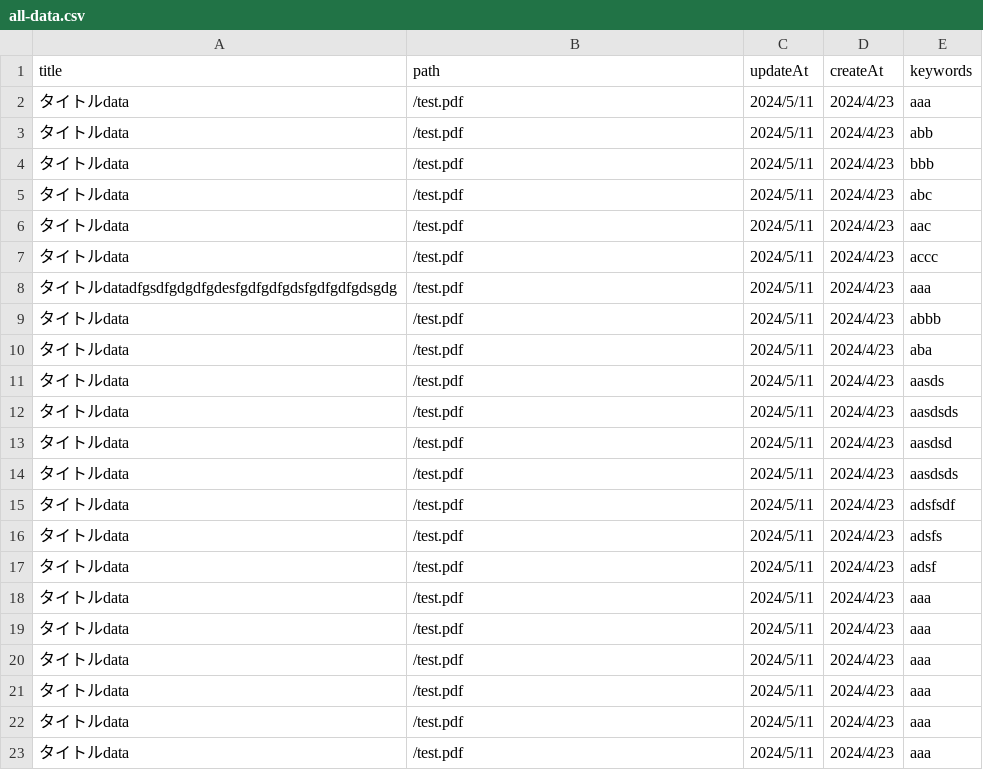
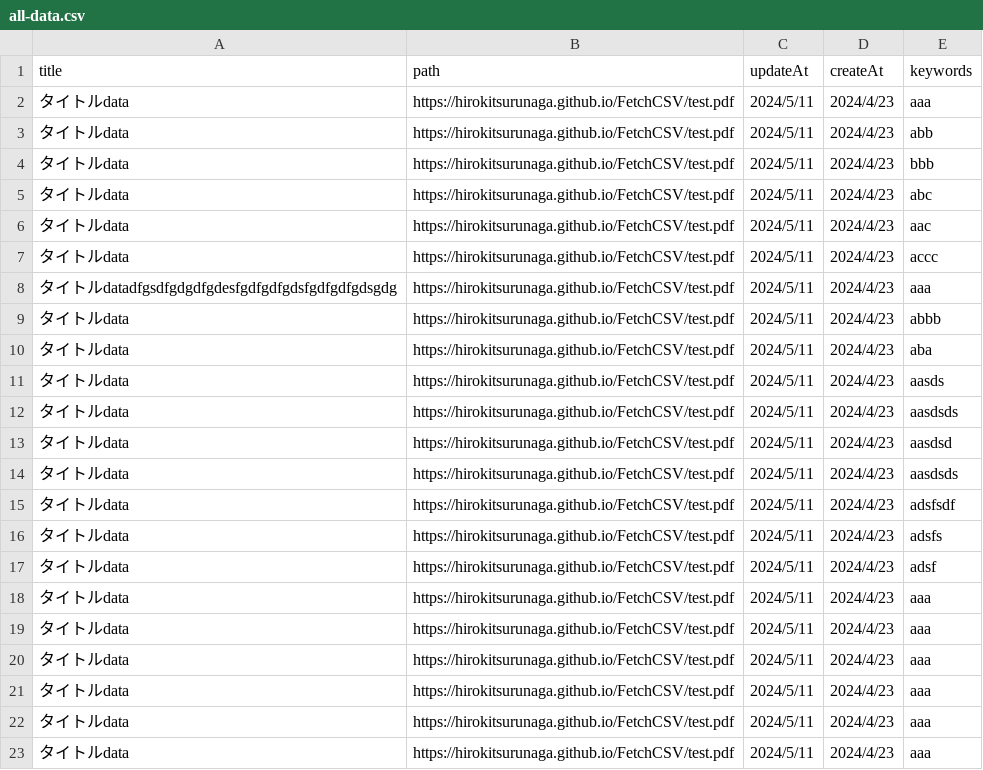
Before and after one commit to HirokiTsurunaga/FetchCSV, a CSV file: all-data.csv, drawn as a sheet.

```diff
--- a/all-data.csv
+++ b/all-data.csv
@@ -1,23 +1,23 @@
 title,path,updateAt,createAt,keywords
-タイトルdata,/test.pdf,2024/5/11,2024/4/23,aaa
-タイトルdata,/test.pdf,2024/5/11,2024/4/23,abb
-タイトルdata,/test.pdf,2024/5/11,2024/4/23,bbb
-タイトルdata,/test.pdf,2024/5/11,2024/4/23,abc
-タイトルdata,/test.pdf,2024/5/11,2024/4/23,aac
-タイトルdata,/test.pdf,2024/5/11,2024/4/23,accc
-タイトルdatadfgsdfgdgdfgdesfgdfgdfgdsfgdfgdfgdsgdg,/test.pdf,2024/5/11,2024/4/23,aaa
-タイトルdata,/test.pdf,2024/5/11,2024/4/23,abbb
-タイトルdata,/test.pdf,2024/5/11,2024/4/23,aba
-タイトルdata,/test.pdf,2024/5/11,2024/4/23,aasds
-タイトルdata,/test.pdf,2024/5/11,2024/4/23,aasdsds
-タイトルdata,/test.pdf,2024/5/11,2024/4/23,aasdsd
-タイトルdata,/test.pdf,2024/5/11,2024/4/23,aasdsds
-タイトルdata,/test.pdf,2024/5/11,2024/4/23,adsfsdf
-タイトルdata,/test.pdf,2024/5/11,2024/4/23,adsfs
-タイトルdata,/test.pdf,2024/5/11,2024/4/23,adsf
-タイトルdata,/test.pdf,2024/5/11,2024/4/23,aaa
-タイトルdata,/test.pdf,2024/5/11,2024/4/23,aaa
-タイトルdata,/test.pdf,2024/5/11,2024/4/23,aaa
-タイトルdata,/test.pdf,2024/5/11,2024/4/23,aaa
-タイトルdata,/test.pdf,2024/5/11,2024/4/23,aaa
-タイトルdata,/test.pdf,2024/5/11,2024/4/23,aaa
+タイトルdata,https://hirokitsurunaga.github.io/FetchCSV/test.pdf,2024/5/11,2024/4/23,aaa
+タイトルdata,https://hirokitsurunaga.github.io/FetchCSV/test.pdf,2024/5/11,2024/4/23,abb
+タイトルdata,https://hirokitsurunaga.github.io/FetchCSV/test.pdf,2024/5/11,2024/4/23,bbb
+タイトルdata,https://hirokitsurunaga.github.io/FetchCSV/test.pdf,2024/5/11,2024/4/23,abc
+タイトルdata,https://hirokitsurunaga.github.io/FetchCSV/test.pdf,2024/5/11,2024/4/23,aac
+タイトルdata,https://hirokitsurunaga.github.io/FetchCSV/test.pdf,2024/5/11,2024/4/23,accc
+タイトルdatadfgsdfgdgdfgdesfgdfgdfgdsfgdfgdfgdsgdg,https://hirokitsurunaga.github.io/FetchCSV/test.pdf,2024/5/11,2024/4/23,aaa
+タイトルdata,https://hirokitsurunaga.github.io/FetchCSV/test.pdf,2024/5/11,2024/4/23,abbb
+タイトルdata,https://hirokitsurunaga.github.io/FetchCSV/test.pdf,2024/5/11,2024/4/23,aba
+タイトルdata,https://hirokitsurunaga.github.io/FetchCSV/test.pdf,2024/5/11,2024/4/23,aasds
+タイトルdata,https://hirokitsurunaga.github.io/FetchCSV/test.pdf,2024/5/11,2024/4/23,aasdsds
+タイトルdata,https://hirokitsurunaga.github.io/FetchCSV/test.pdf,2024/5/11,2024/4/23,aasdsd
+タイトルdata,https://hirokitsurunaga.github.io/FetchCSV/test.pdf,2024/5/11,2024/4/23,aasdsds
+タイトルdata,https://hirokitsurunaga.github.io/FetchCSV/test.pdf,2024/5/11,2024/4/23,adsfsdf
+タイトルdata,https://hirokitsurunaga.github.io/FetchCSV/test.pdf,2024/5/11,2024/4/23,adsfs
+タイトルdata,https://hirokitsurunaga.github.io/FetchCSV/test.pdf,2024/5/11,2024/4/23,adsf
+タイトルdata,https://hirokitsurunaga.github.io/FetchCSV/test.pdf,2024/5/11,2024/4/23,aaa
+タイトルdata,https://hirokitsurunaga.github.io/FetchCSV/test.pdf,2024/5/11,2024/4/23,aaa
+タイトルdata,https://hirokitsurunaga.github.io/FetchCSV/test.pdf,2024/5/11,2024/4/23,aaa
+タイトルdata,https://hirokitsurunaga.github.io/FetchCSV/test.pdf,2024/5/11,2024/4/23,aaa
+タイトルdata,https://hirokitsurunaga.github.io/FetchCSV/test.pdf,2024/5/11,2024/4/23,aaa
+タイトルdata,https://hirokitsurunaga.github.io/FetchCSV/test.pdf,2024/5/11,2024/4/23,aaa
```
Also changed, not shown: build/all-data.csv, 1 other file.
